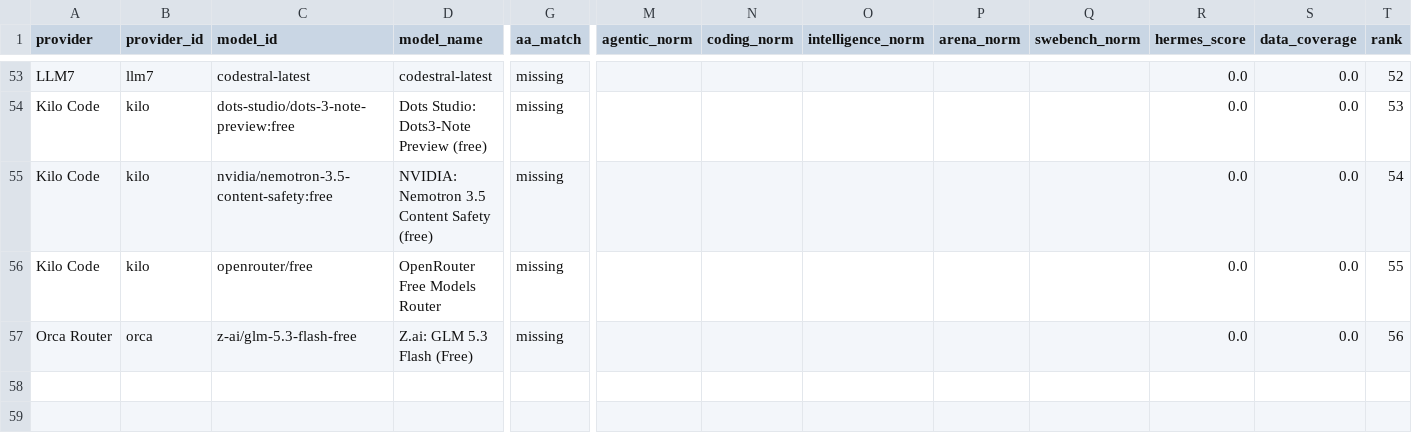
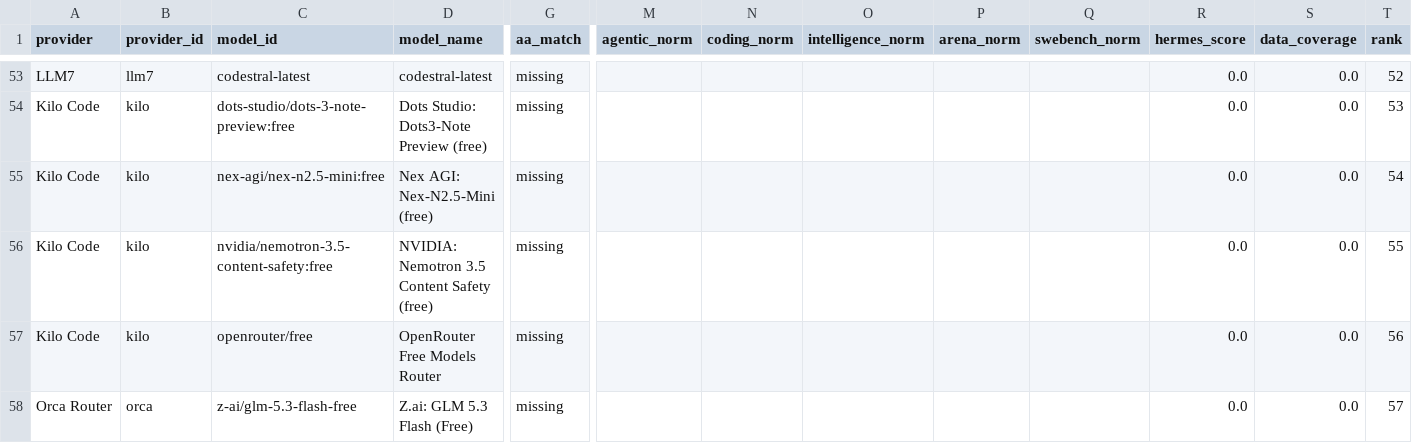
Before and after one commit to krishnak2c/llm-availability-dashboard, a CSV file: docs/availability/rankings.csv, drawn as a sheet; only a part is shown, gaps mark what is left out; addresses are those after the commit; rows hold the shown columns only; the diff names each change by its address in the sheet, - before the commit and + after, or states it on an @@ line.

```diff
--- a/docs/availability/rankings.csv
+++ b/docs/availability/rankings.csv
+row 55: Kilo Code | kilo | nex-agi/nex-n2.5-mini:free | Nex AGI: Nex-N2.5-Mini (free) | missing |  |  |  |  |  | 0.0 | 0.0 | 54
-T56 (rank): 54
+T56 (rank): 55
-T57 (rank): 55
+T57 (rank): 56
-T58 (rank): 56
+T58 (rank): 57
```
Also changed, not shown: 25 other files.
